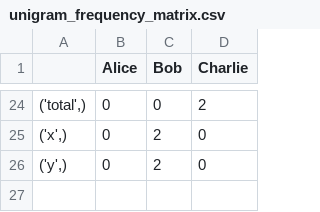
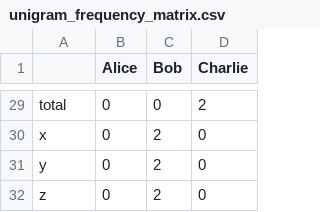
Before and after one commit to kobayashi1987/CE320, a CSV file: unigram_frequency_matrix.csv, drawn as a sheet; only a part is shown, gaps mark what is left out; the diff covers the shown part only.

```diff
--- a/unigram_frequency_matrix.csv
+++ b/unigram_frequency_matrix.csv
@@ -24,3 +29,4 @@
-"('total',)",0,0,2
-"('x',)",0,2,0
-"('y',)",0,2,0
+total,0,0,2
+x,0,2,0
+y,0,2,0
+z,0,2,0
```
Also changed, not shown: 6 added rows, 1 removed row and 23 edited cells elsewhere in this file, bigram_frequency_matrix.csv, 2 other files.
